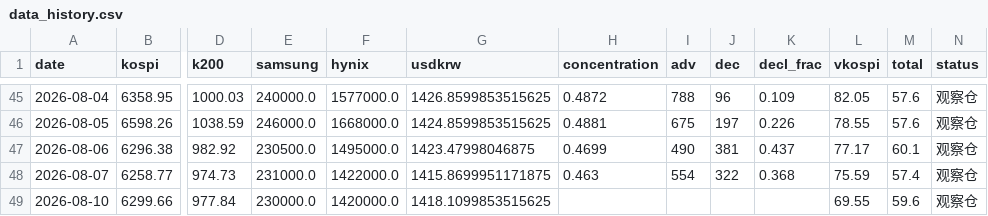
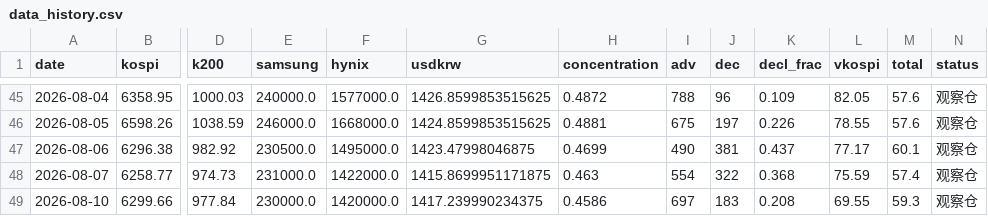
Before and after one commit to nelpower/korea-scorecard, a CSV file: data_history.csv, drawn as a sheet; only a part is shown, gaps mark what is left out; the diff names each change by its address in the sheet, - before the commit and + after, or states it on an @@ line.

```diff
--- a/data_history.csv
+++ b/data_history.csv
-G49 (usdkrw): 1418.1099853515625
+G49 (usdkrw): 1417.239990234375
-H49 (concentration): (empty)
+H49 (concentration): 0.4586
-I49 (adv): (empty)
+I49 (adv): 697
-J49 (dec): (empty)
+J49 (dec): 183
-K49 (decl_frac): (empty)
+K49 (decl_frac): 0.208
-M49 (total): 59.6
+M49 (total): 59.3
```
Also changed, not shown: 2 other files.
